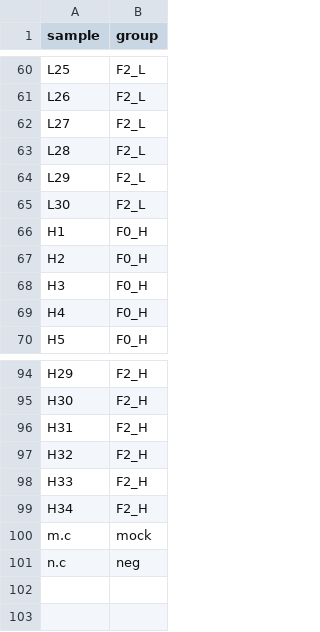
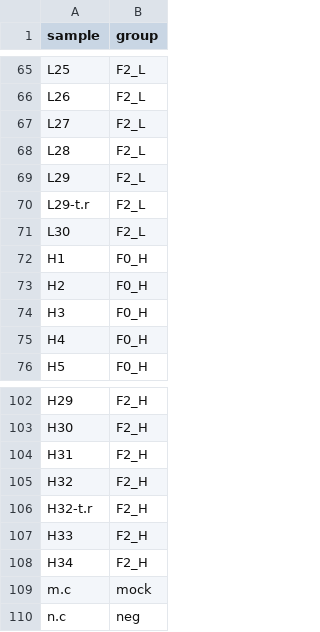
Before and after one commit to NBISweden/SMS-6668-23-micegut, a CSV file: data/sample_groups.csv, drawn as a sheet; only a part is shown, gaps mark what is left out; the diff covers the shown part only.

```diff
--- a/data/sample_groups.csv
+++ b/data/sample_groups.csv
@@ -64,2 +69,3 @@ L28,F2_L
 L29,F2_L
+L29-t.r,F2_L
 L30,F2_L
@@ -97,2 +105,3 @@ H31,F2_H
 H32,F2_H
+H32-t.r,F2_H
 H33,F2_H
```
Also changed, not shown: 7 added rows elsewhere in this file.
